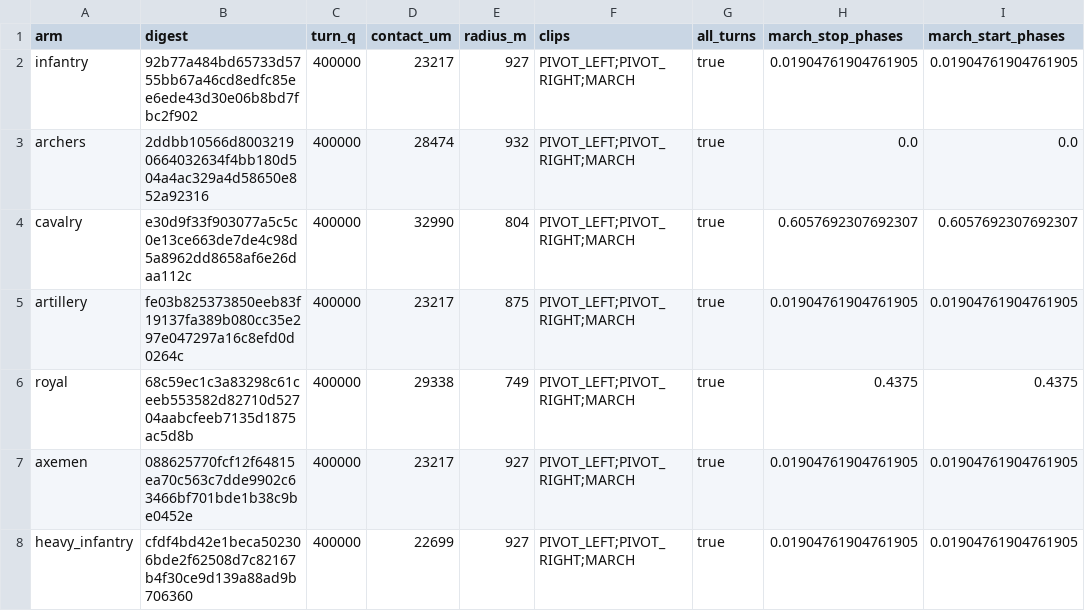
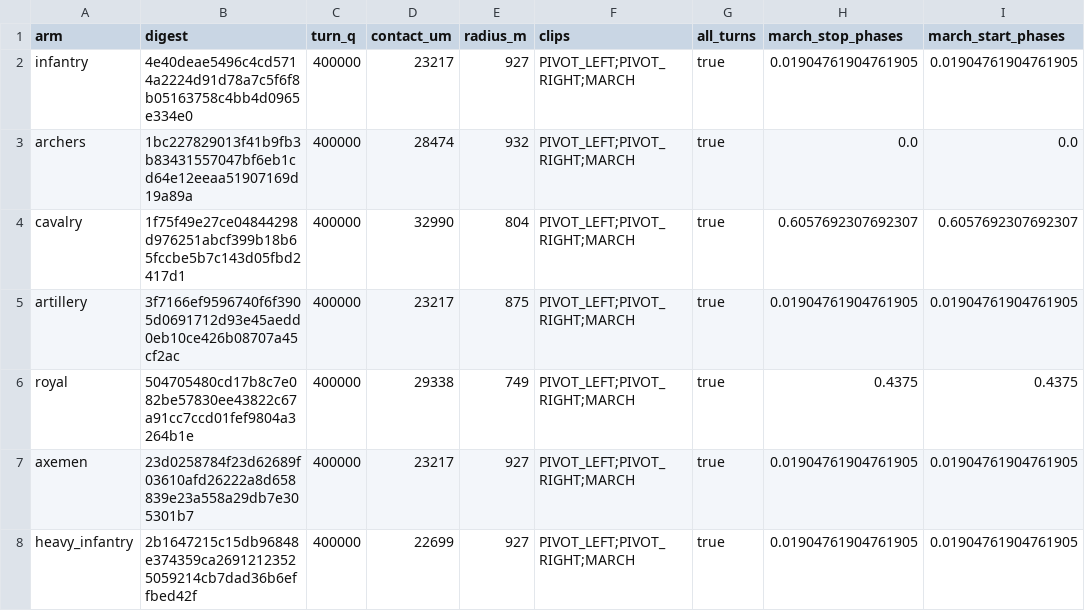
Before and after one commit to samuelzhang1201/game_design, a CSV file: data/army/unit_locomotion.csv, drawn as a sheet; only a part is shown; the diff names each change by its address in the sheet, - before the commit and + after, or states it on an @@ line.

```diff
--- a/data/army/unit_locomotion.csv
+++ b/data/army/unit_locomotion.csv
-B2 (digest): 92b77a484bd65733d5755bb67a46cd8edfc85ee6ede43d30e06b8bd7fbc2f902
+B2 (digest): 4e40deae5496c4cd5714a2224d91d78a7c5f6f8b05163758c4bb4d0965e334e0
-B3 (digest): 2ddbb10566d80032190664032634f4bb180d504a4ac329a4d58650e852a92316
+B3 (digest): 1bc227829013f41b9fb3b83431557047bf6eb1cd64e12eeaa51907169d19a89a
-B4 (digest): e30d9f33f903077a5c5c0e13ce663de7de4c98d5a8962dd8658af6e26daa112c
+B4 (digest): 1f75f49e27ce04844298d976251abcf399b18b65fccbe5b7c143d05fbd2417d1
-B5 (digest): fe03b825373850eeb83f19137fa389b080cc35e297e047297a16c8efd0d0264c
+B5 (digest): 3f7166ef9596740f6f3905d0691712d93e45aedd0eb10ce426b08707a45cf2ac
-B6 (digest): 68c59ec1c3a83298c61ceeb553582d82710d52704aabcfeeb7135d1875ac5d8b
+B6 (digest): 504705480cd17b8c7e082be57830ee43822c67a91cc7ccd01fef9804a3264b1e
-B7 (digest): 088625770fcf12f64815ea70c563c7dde9902c63466bf701bde1b38c9be0452e
+B7 (digest): 23d0258784f23d62689f03610afd26222a8d658839e23a558a29db7e305301b7
-B8 (digest): cfdf4bd42e1beca502306bde2f62508d7c82167b4f30ce9d139a88ad9b706360
+B8 (digest): 2b1647215c15db96848e374359ca26912123525059214cb7dad36b6effbed42f
```
Also changed, not shown: data/screens/map3d/army_art.csv, 7 other files.
